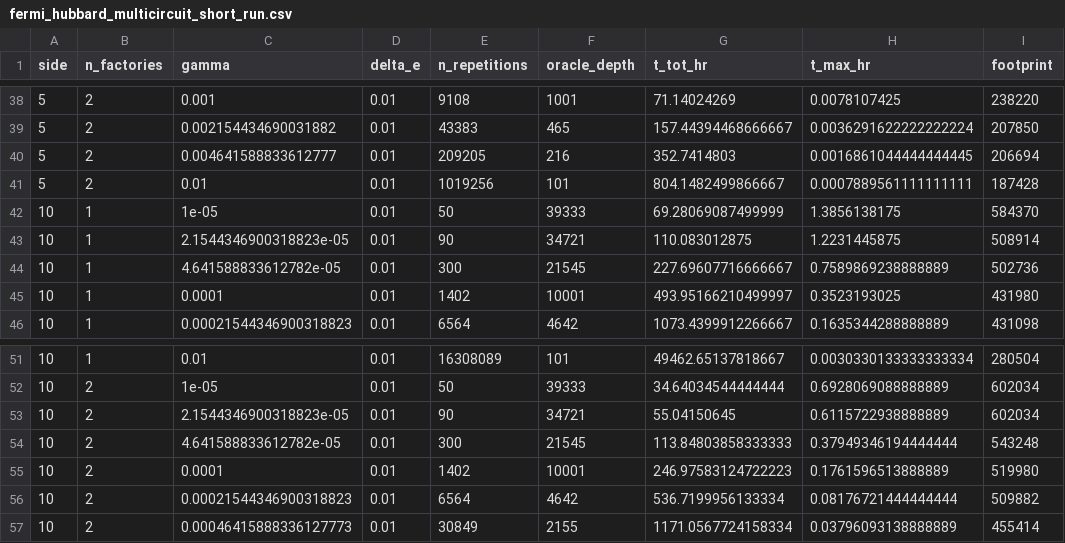
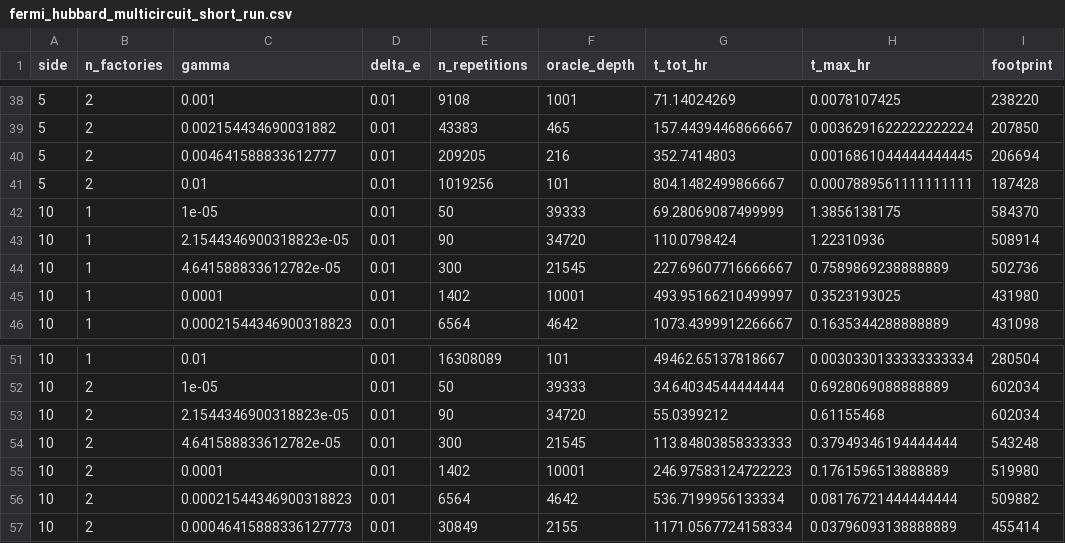
Before and after one commit to StefanoPolla/EarlyFT_QPE, a CSV file: notebooks/data/physical_costs/fermi_hubbard_multicircuit_short_run.csv, drawn as a sheet; only a part is shown, gaps mark what is left out.

```diff
--- a/notebooks/data/physical_costs/fermi_hubbard_multicircuit_short_run.csv
+++ b/notebooks/data/physical_costs/fermi_hubbard_multicircuit_short_run.csv
@@ -42,3 +42,3 @@ side,n_factories,gamma,delta_e,n_repetitions,oracle_depth,t_tot_hr,t_max_hr,foot
 10,1,1e-05,0.01,50,39333,69.28069087499999,1.3856138175,584370
-10,1,2.1544346900318823e-05,0.01,90,34721,110.083012875,1.2231445875,508914
+10,1,2.1544346900318823e-05,0.01,90,34720,110.0798424,1.22310936,508914
 10,1,4.641588833612782e-05,0.01,300,21545,227.69607716666667,0.7589869238888889,502736
@@ -52,3 +52,3 @@ side,n_factories,gamma,delta_e,n_repetitions,oracle_depth,t_tot_hr,t_max_hr,foot
 10,2,1e-05,0.01,50,39333,34.64034544444444,0.6928069088888889,602034
-10,2,2.1544346900318823e-05,0.01,90,34721,55.04150645,0.6115722938888889,602034
+10,2,2.1544346900318823e-05,0.01,90,34720,55.0399212,0.61155468,602034
 10,2,4.641588833612782e-05,0.01,300,21545,113.84803858333333,0.37949346194444444,543248
```
Also changed, not shown: notebooks/data/physical_costs/fermi_hubbard_multicircuit_long_run.csv.
